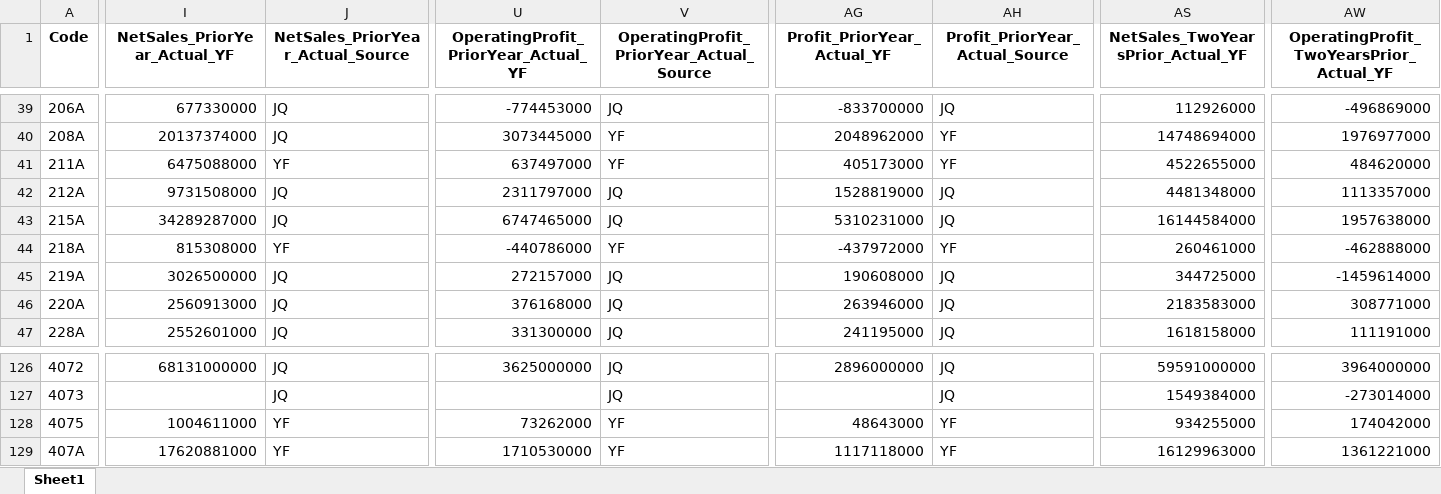
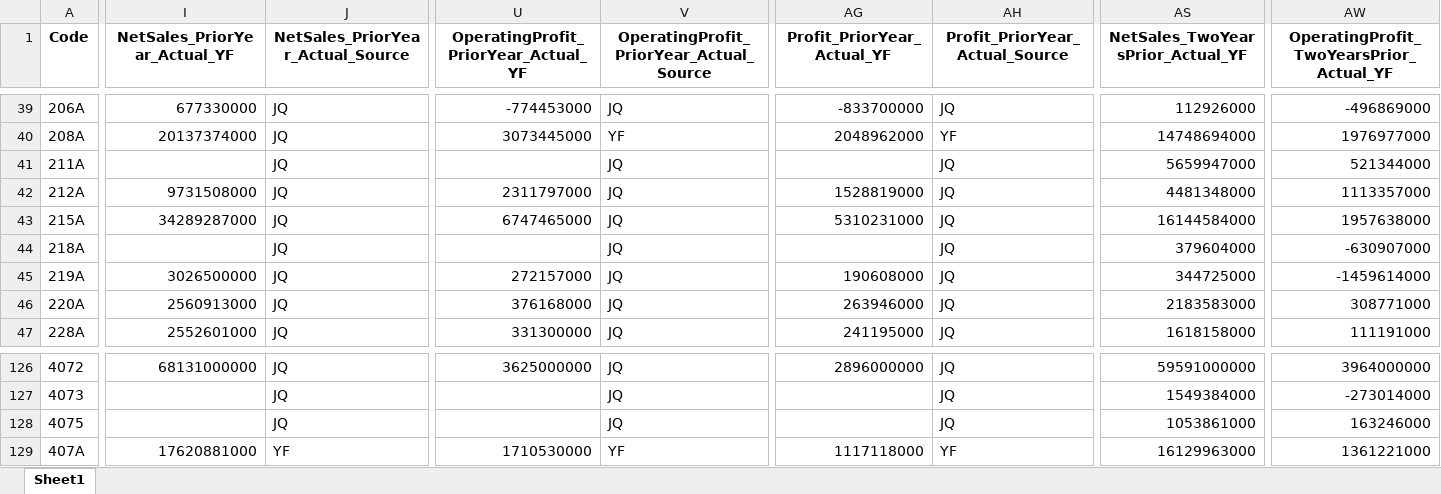
Before and after one commit to mzinvestment1105/mizuki-fund, an Excel workbook: bi/outputs/yfinance_audit.xlsx, sheet Sheet1, drawn as a sheet; only a part is shown, gaps mark what is left out; values as stored, in another font and other column widths than the file's, no borders; the diff covers the shown part only; the diff names each change by its address in the sheet, - before the commit and + after, or states it on an @@ line.

```diff
--- a/bi/outputs/yfinance_audit.xlsx (sheet Sheet1)
+++ b/bi/outputs/yfinance_audit.xlsx (sheet Sheet1)
-I41 (NetSales_PriorYear_Actual_YF): 6475088000
+I41 (NetSales_PriorYear_Actual_YF): (empty)
-J41 (NetSales_PriorYear_Actual_Source): YF
+J41 (NetSales_PriorYear_Actual_Source): JQ
-U41: 637497000
+U41: (empty)
-V41: YF
+V41: JQ
-AG41 (Profit_PriorYear_Actual_YF): 405173000
+AG41 (Profit_PriorYear_Actual_YF): (empty)
-AH41 (Profit_PriorYear_Actual_Source): YF
+AH41 (Profit_PriorYear_Actual_Source): JQ
-AS41 (NetSales_TwoYearsPrior_Actual_YF): 4522655000
+AS41 (NetSales_TwoYearsPrior_Actual_YF): 5659947000
-AW41: 484620000
+AW41: 521344000
-I44 (NetSales_PriorYear_Actual_YF): 815308000
+I44 (NetSales_PriorYear_Actual_YF): (empty)
-J44 (NetSales_PriorYear_Actual_Source): YF
+J44 (NetSales_PriorYear_Actual_Source): JQ
-U44: -440786000
+U44: (empty)
-V44: YF
+V44: JQ
-AG44 (Profit_PriorYear_Actual_YF): -437972000
+AG44 (Profit_PriorYear_Actual_YF): (empty)
-AH44 (Profit_PriorYear_Actual_Source): YF
+AH44 (Profit_PriorYear_Actual_Source): JQ
-AS44 (NetSales_TwoYearsPrior_Actual_YF): 260461000
+AS44 (NetSales_TwoYearsPrior_Actual_YF): 379604000
-AW44: -462888000
+AW44: -630907000
-I128 (NetSales_PriorYear_Actual_YF): 1004611000
+I128 (NetSales_PriorYear_Actual_YF): (empty)
-J128 (NetSales_PriorYear_Actual_Source): YF
+J128 (NetSales_PriorYear_Actual_Source): JQ
-U128: 73262000
+U128: (empty)
-V128: YF
+V128: JQ
-AG128 (Profit_PriorYear_Actual_YF): 48643000
+AG128 (Profit_PriorYear_Actual_YF): (empty)
-AH128 (Profit_PriorYear_Actual_Source): YF
+AH128 (Profit_PriorYear_Actual_Source): JQ
-AS128 (NetSales_TwoYearsPrior_Actual_YF): 934255000
+AS128 (NetSales_TwoYearsPrior_Actual_YF): 1053861000
-AW128: 174042000
+AW128: 163246000
```
Also changed, not shown: 18 edited cells elsewhere in this sheet, bi/outputs/screening_master_data_gaps.xlsx, 4 other files.
